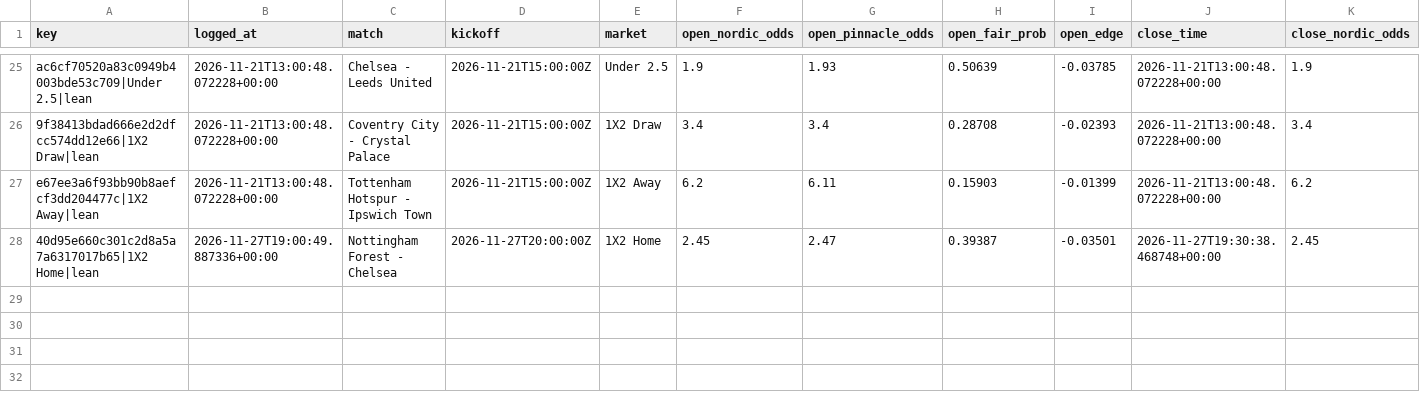
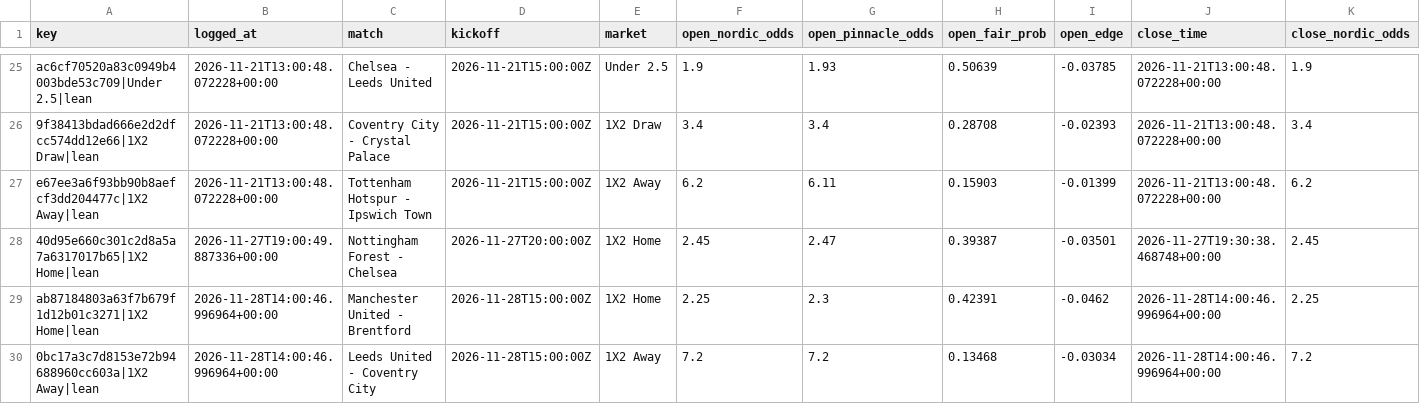
Before and after one commit to Andyabb99/odds-logger, a CSV file: bets.csv, drawn as a sheet; only a part is shown, gaps mark what is left out; rows hold the shown columns only; the diff names each change by its address in the sheet, - before the commit and + after, or states it on an @@ line.

```diff
--- a/bets.csv
+++ b/bets.csv
+row 29: ab87184803a63f7b679f1d12b01c3271|1X2 Home|lean | 2026-11-28T14:00:46.996964+00:00 | Manchester United - Brentford | 2026-11-28T15:00:00Z | 1X2 Home | 2.25 | 2.3 | 0.42391 | -0.0462 | 2026-11-28T14:00:46.996964+00:00 | 2.25
+row 30: 0bc17a3c7d8153e72b94688960cc603a|1X2 Away|lean | 2026-11-28T14:00:46.996964+00:00 | Leeds United - Coventry City | 2026-11-28T15:00:00Z | 1X2 Away | 7.2 | 7.2 | 0.13468 | -0.03034 | 2026-11-28T14:00:46.996964+00:00 | 7.2
```
Also changed, not shown: snapshots.csv, totals_gaps.csv, 1 other file.
